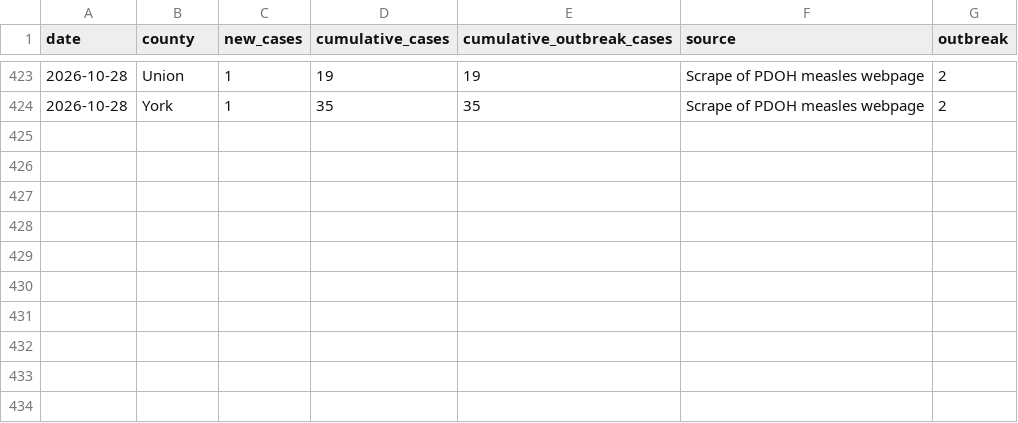
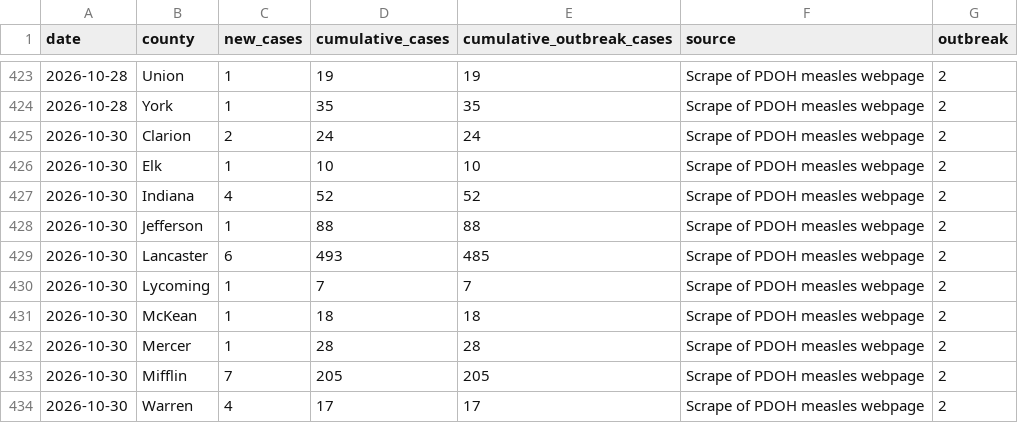
Before and after one commit to PittsburghPG/measles-tracker, a TSV file: data/daily_cases_by_county.tsv, drawn as a sheet; only a part is shown, gaps mark what is left out.

```diff
--- a/data/daily_cases_by_county.tsv
+++ b/data/daily_cases_by_county.tsv
@@ -424 +424,11 @@ date	county	new_cases	cumulative_cases	cumulative_outbreak_cases	source	outbreak
 2026-10-28	York	1	35	35	Scrape of PDOH measles webpage	2
+2026-10-30	Clarion	2	24	24	Scrape of PDOH measles webpage	2
+2026-10-30	Elk	1	10	10	Scrape of PDOH measles webpage	2
+2026-10-30	Indiana	4	52	52	Scrape of PDOH measles webpage	2
+2026-10-30	Jefferson	1	88	88	Scrape of PDOH measles webpage	2
+2026-10-30	Lancaster	6	493	485	Scrape of PDOH measles webpage	2
+2026-10-30	Lycoming	1	7	7	Scrape of PDOH measles webpage	2
+2026-10-30	McKean	1	18	18	Scrape of PDOH measles webpage	2
+2026-10-30	Mercer	1	28	28	Scrape of PDOH measles webpage	2
+2026-10-30	Mifflin	7	205	205	Scrape of PDOH measles webpage	2
+2026-10-30	Warren	4	17	17	Scrape of PDOH measles webpage	2
```
Also changed, not shown: data/daily_cases_by_age_group.tsv, data/daily_hospitalization_by_age_group.tsv, 6 other files.
